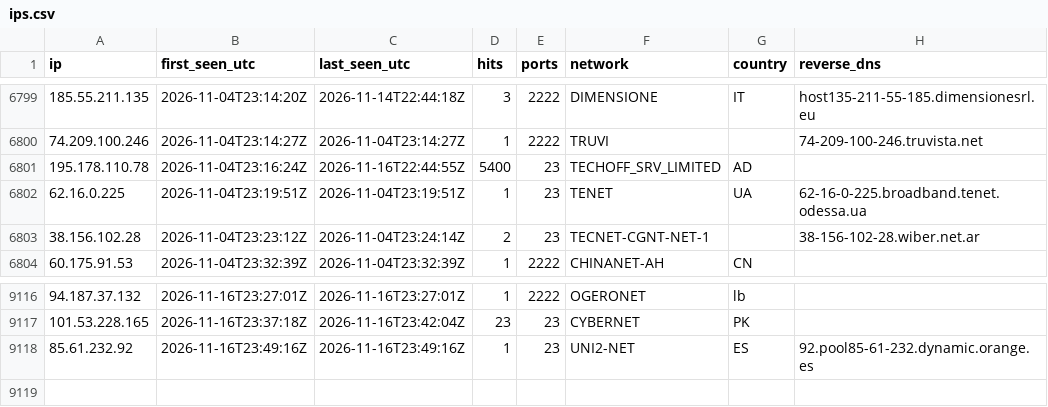
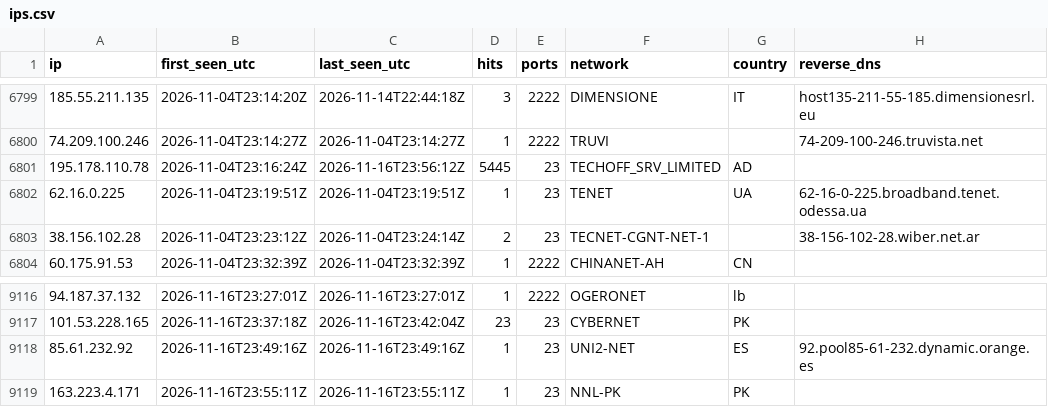
Before and after one commit to yourlocalaccountant/honeypot-db, a CSV file: ips.csv, drawn as a sheet; only a part is shown, gaps mark what is left out.

```diff
--- a/ips.csv
+++ b/ips.csv
@@ -6800,3 +6800,3 @@ ip,first_seen_utc,last_seen_utc,hits,ports,network,country,reverse_dns
 74.209.100.246,2026-11-04T23:14:27Z,2026-11-04T23:14:27Z,1,2222,TRUVI,,74-209-100-246.truvista.net
-195.178.110.78,2026-11-04T23:16:24Z,2026-11-16T22:44:55Z,5400,23,TECHOFF_SRV_LIMITED,AD,
+195.178.110.78,2026-11-04T23:16:24Z,2026-11-16T23:56:12Z,5445,23,TECHOFF_SRV_LIMITED,AD,
 62.16.0.225,2026-11-04T23:19:51Z,2026-11-04T23:19:51Z,1,23,TENET,UA,62-16-0-225.broadband.tenet.odessa.ua
@@ -9118 +9118,2 @@ ip,first_seen_utc,last_seen_utc,hits,ports,network,country,reverse_dns
 85.61.232.92,2026-11-16T23:49:16Z,2026-11-16T23:49:16Z,1,23,UNI2-NET,ES,92.pool85-61-232.dynamic.orange.es
+163.223.4.171,2026-11-16T23:55:11Z,2026-11-16T23:55:11Z,1,23,NNL-PK,PK,
```
Also changed, not shown: 2 other files.
